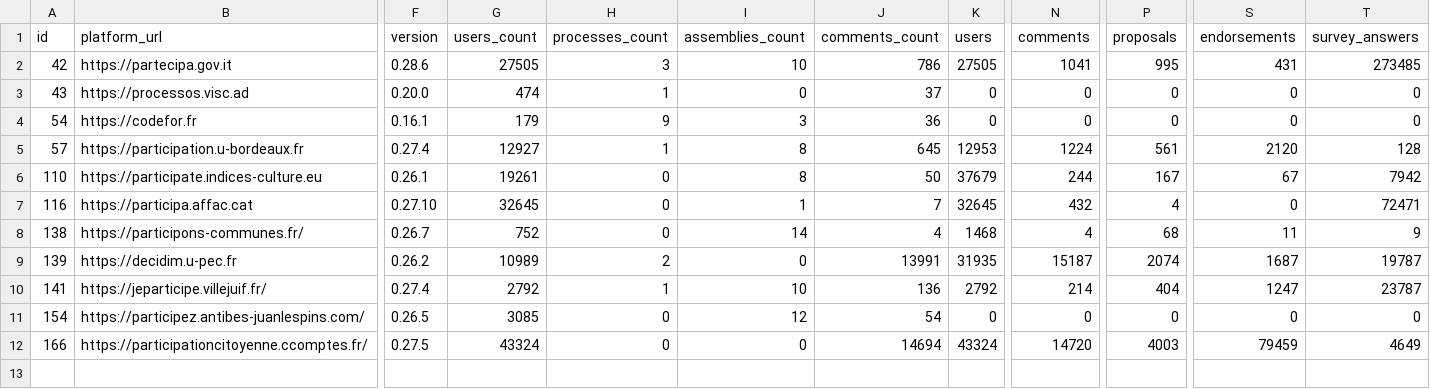
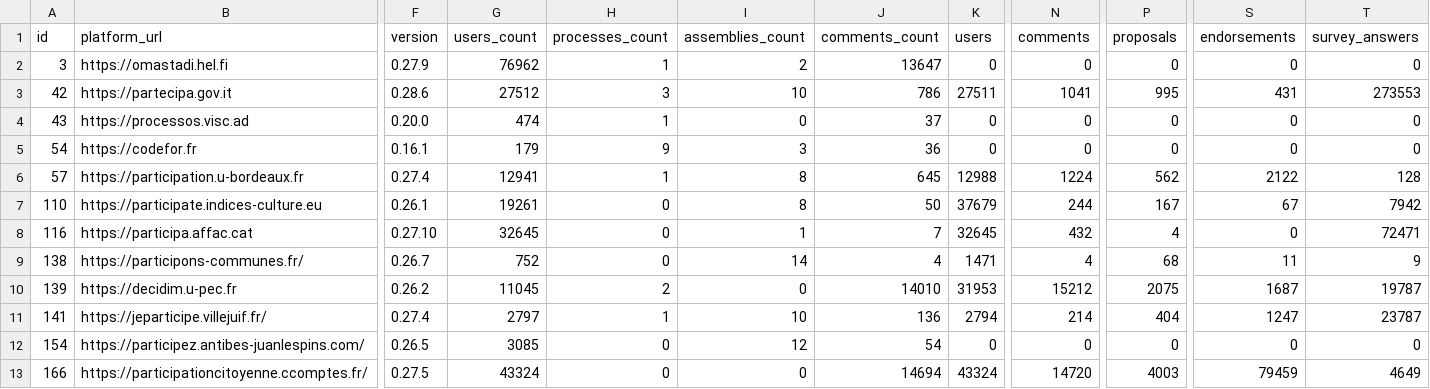
Before and after one commit to digidemlab/decidim-census, a CSV file: _data/platforms.csv, drawn as a sheet; only a part is shown, gaps mark what is left out; addresses are those after the commit; rows hold the shown columns only; the diff names each change by its address in the sheet, - before the commit and + after, or states it on an @@ line.

Commit message:
Updating the data

```diff
--- a/_data/platforms.csv
+++ b/_data/platforms.csv
+row 2: 3 | https://omastadi.hel.fi | 0.27.9 | 76962 | 1 | 2 | 13647 | 0 | 0 | 0 | 0 | 0
-G3 (users_count): 27505
+G3 (users_count): 27512
-K3 (users): 27505
+K3 (users): 27511
-T3 (survey_answers): 273485
+T3 (survey_answers): 273553
-G6 (users_count): 12927
+G6 (users_count): 12941
-K6 (users): 12953
+K6 (users): 12988
-P6 (proposals): 561
+P6 (proposals): 562
-S6 (endorsements): 2120
+S6 (endorsements): 2122
-K9 (users): 1468
+K9 (users): 1471
-G10 (users_count): 10989
+G10 (users_count): 11045
-J10 (comments_count): 13991
+J10 (comments_count): 14010
-K10 (users): 31935
+K10 (users): 31953
-N10 (comments): 15187
+N10 (comments): 15212
-P10 (proposals): 2074
+P10 (proposals): 2075
-G11 (users_count): 2792
+G11 (users_count): 2797
-K11 (users): 2792
+K11 (users): 2794
```
Also changed, not shown: _data/historical/139 - decidim.u-pec.fr.csv, _data/historical/166 - participationcitoyenne.ccomptes.fr.csv, 12 other files.
